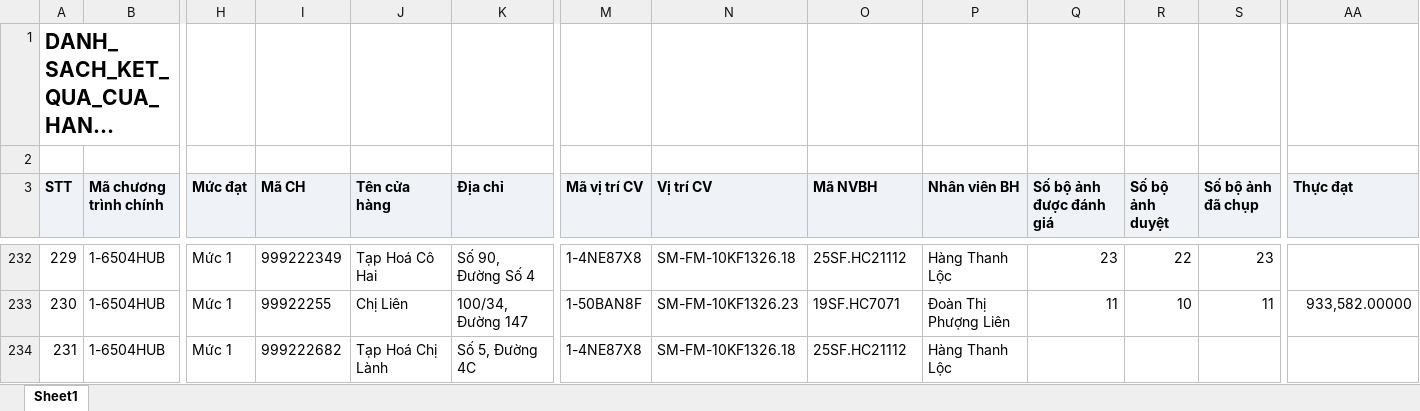
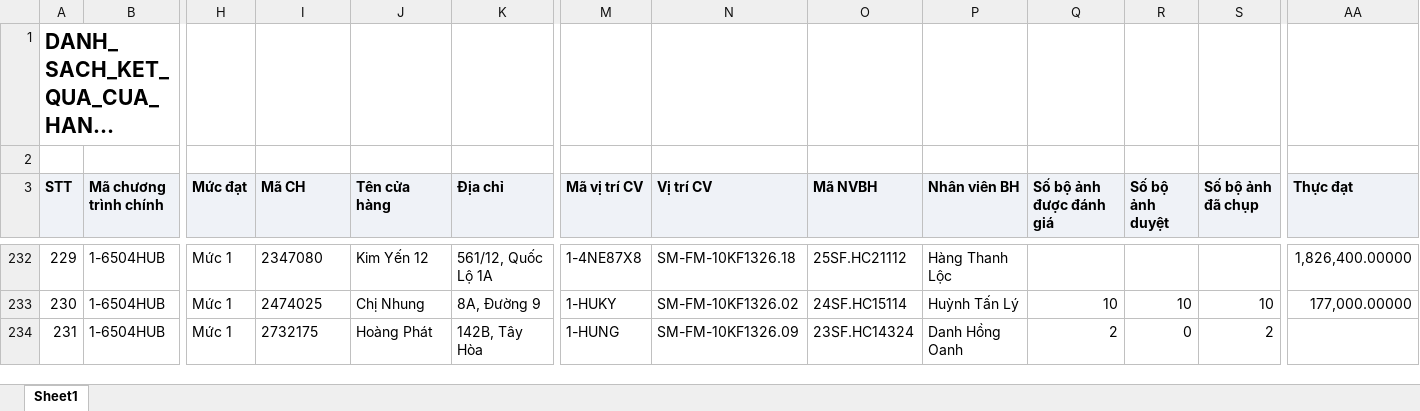
Before and after one commit to tantt2026-test/Test, an Excel workbook: data/Thang11/DANH_SACH_KET_QUA_CUA_HANG_THAM_GIA_CHUONG_TRINH.xlsx, sheet Sheet1, drawn as a sheet; only a part is shown, gaps mark what is left out; long unchanged cells end in …; values as stored, in another font and other column widths than the file's, no borders; the diff covers the shown part only; the diff names each change by its address in the sheet, - before the commit and + after, or states it on an @@ line.

```diff
--- a/data/Thang11/DANH_SACH_KET_QUA_CUA_HANG_THAM_GIA_CHUONG_TRINH.xlsx (sheet Sheet1)
+++ b/data/Thang11/DANH_SACH_KET_QUA_CUA_HANG_THAM_GIA_CHUONG_TRINH.xlsx (sheet Sheet1)
-I232 (Mã CH): 999222349
+I232 (Mã CH): 2347080
-J232 (Tên cửa hàng): Tạp Hoá Cô Hai
+J232 (Tên cửa hàng): Kim Yến 12
-K232 (Địa chỉ): Số 90, Đường Số 4
+K232 (Địa chỉ): 561/12, Quốc Lộ 1A
-Q232 (Số bộ ảnh được đánh giá): 23
+Q232 (Số bộ ảnh được đánh giá): (empty)
-R232 (Số bộ ảnh duyệt): 22
+R232 (Số bộ ảnh duyệt): (empty)
-S232 (Số bộ ảnh đã chụp): 23
+S232 (Số bộ ảnh đã chụp): (empty)
-AA232 (Thực đạt): (empty)
+AA232 (Thực đạt): 1,826,400.00000
-I233 (Mã CH): 99922255
+I233 (Mã CH): 2474025
-J233 (Tên cửa hàng): Chị Liên
+J233 (Tên cửa hàng): Chị Nhung
-K233 (Địa chỉ): 100/34, Đường 147
+K233 (Địa chỉ): 8A, Đường 9
-M233 (Mã vị trí CV): 1-50BAN8F
+M233 (Mã vị trí CV): 1-HUKY
-N233 (Vị trí CV): SM-FM-10KF1326.23
+N233 (Vị trí CV): SM-FM-10KF1326.02
-O233 (Mã NVBH): 19SF.HC7071
+O233 (Mã NVBH): 24SF.HC15114
-P233 (Nhân viên BH): Đoàn Thị Phượng Liên
+P233 (Nhân viên BH): Huỳnh Tấn Lý
-Q233 (Số bộ ảnh được đánh giá): 11
+Q233 (Số bộ ảnh được đánh giá): 10
-S233 (Số bộ ảnh đã chụp): 11
+S233 (Số bộ ảnh đã chụp): 10
-AA233 (Thực đạt): 933,582.00000
+AA233 (Thực đạt): 177,000.00000
-I234 (Mã CH): 999222682
+I234 (Mã CH): 2732175
-J234 (Tên cửa hàng): Tạp Hoá Chị Lành
+J234 (Tên cửa hàng): Hoàng Phát
-K234 (Địa chỉ): Số 5, Đường 4C
+K234 (Địa chỉ): 142B, Tây Hòa
-M234 (Mã vị trí CV): 1-4NE87X8
+M234 (Mã vị trí CV): 1-HUNG
-N234 (Vị trí CV): SM-FM-10KF1326.18
+N234 (Vị trí CV): SM-FM-10KF1326.09
-O234 (Mã NVBH): 25SF.HC21112
+O234 (Mã NVBH): 23SF.HC14324
-P234 (Nhân viên BH): Hàng Thanh Lộc
+P234 (Nhân viên BH): Danh Hồng Oanh
-Q234 (Số bộ ảnh được đánh giá): (empty)
+Q234 (Số bộ ảnh được đánh giá): 2
-R234 (Số bộ ảnh duyệt): (empty)
+R234 (Số bộ ảnh duyệt): 0
-S234 (Số bộ ảnh đã chụp): (empty)
+S234 (Số bộ ảnh đã chụp): 2
```
Also changed, not shown: 791 edited cells elsewhere in this sheet, data/Thang11/DanhSachLichViengTham.xlsx, data/Thang11/DanhSachXetBoHinhTrungBay.xlsx, 3 other files.
